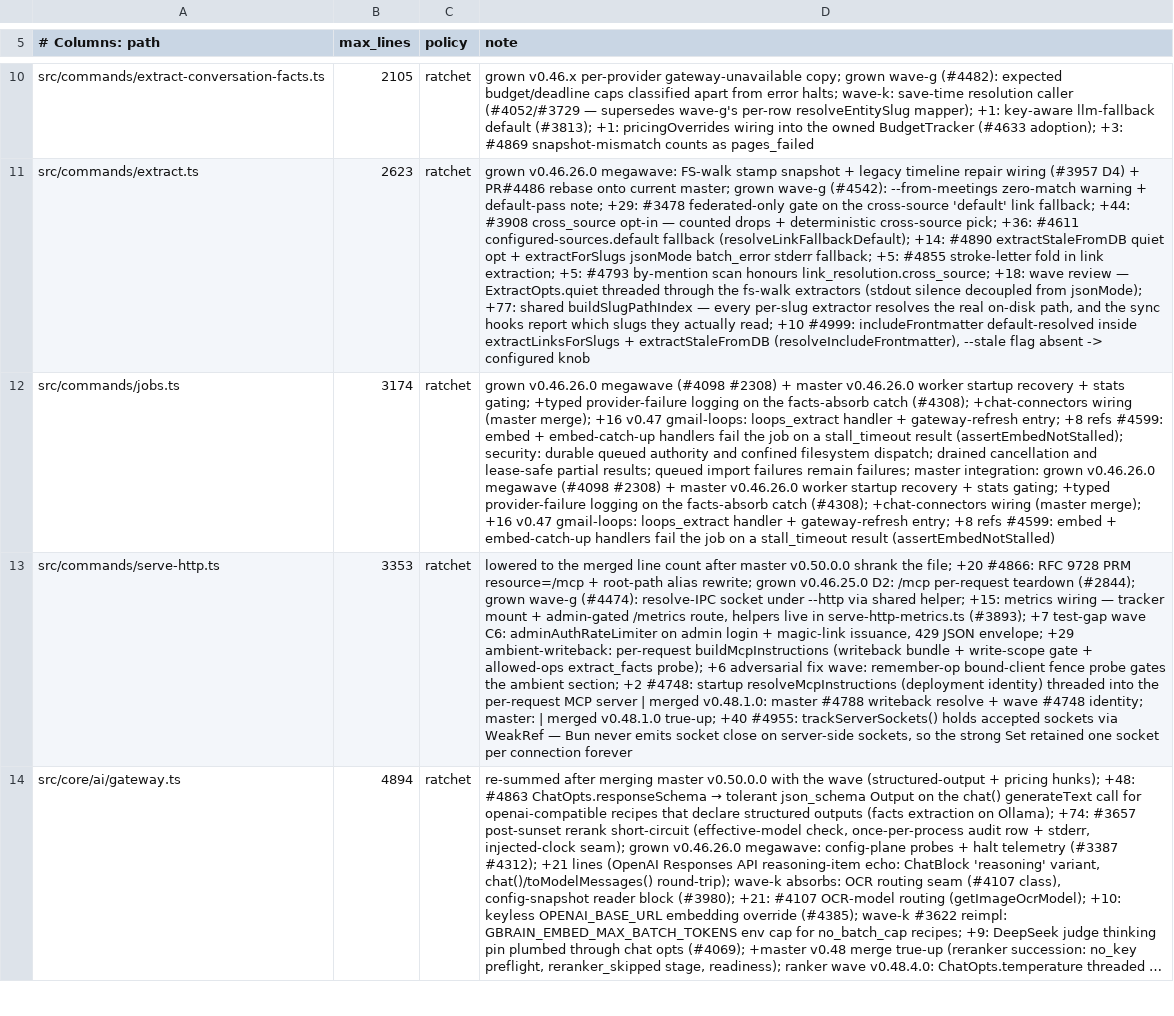
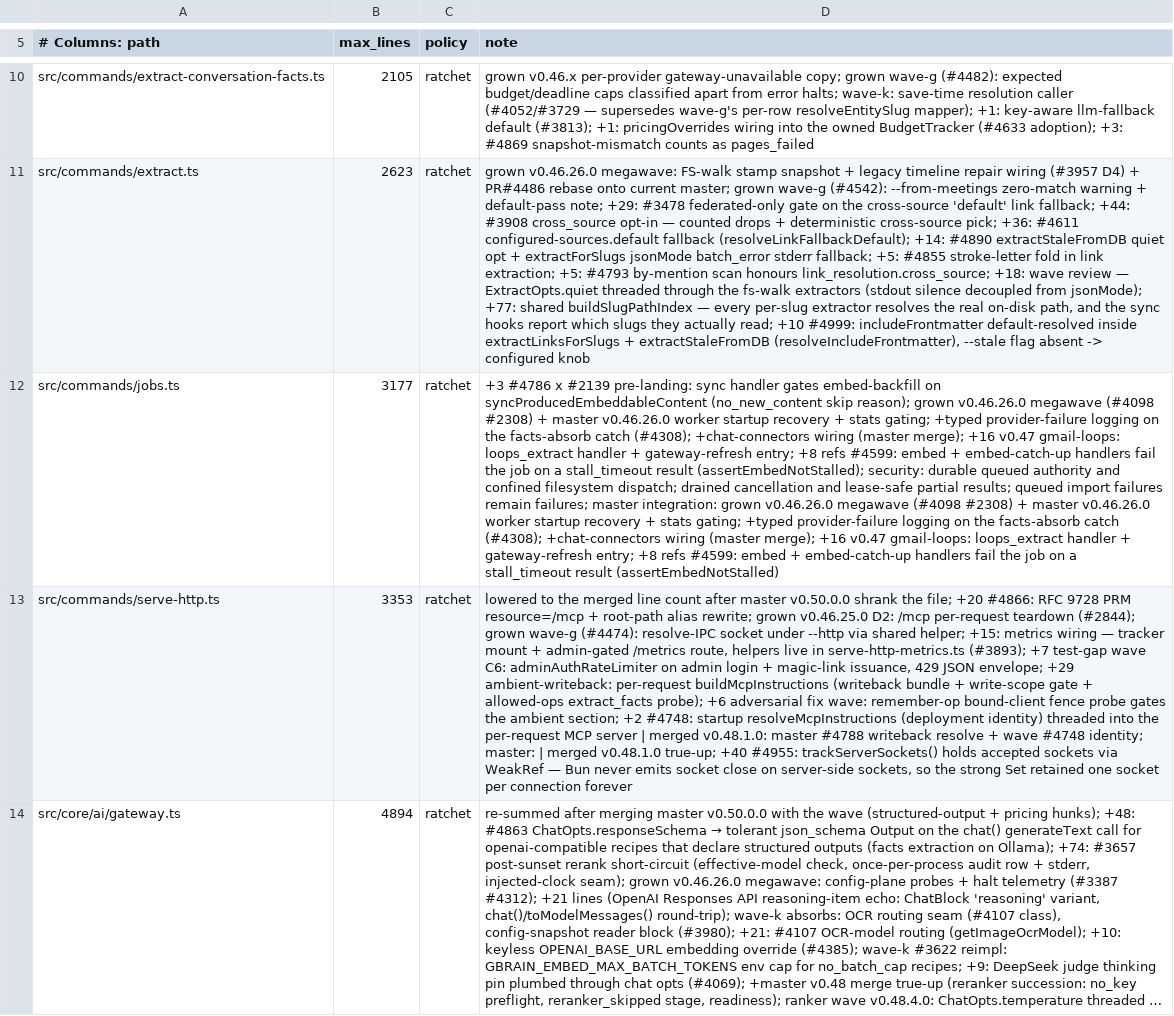
Before and after one commit to JamesSparkMojo/gbrain, a TSV file: scripts/module-size-limits.tsv, drawn as a sheet; only a part is shown, gaps mark what is left out; long unchanged cells end in …; the diff covers the shown part only; the diff names each change by its address in the sheet, - before the commit and + after, or states it on an @@ line.

```diff
--- a/scripts/module-size-limits.tsv
+++ b/scripts/module-size-limits.tsv
-B12 (max_lines): 3174
+B12 (max_lines): 3177
-D12 (note): grown v0.46.26.0…
+D12 (note): +3 #4786 x #2139 pre-landing: sync handler gates embed-backfill on syncProducedEmbeddableContent (no_new_content skip reason); grown v0.46.26.0…
```
Also changed, not shown: 2 edited cells elsewhere in this file, 5 other files.
